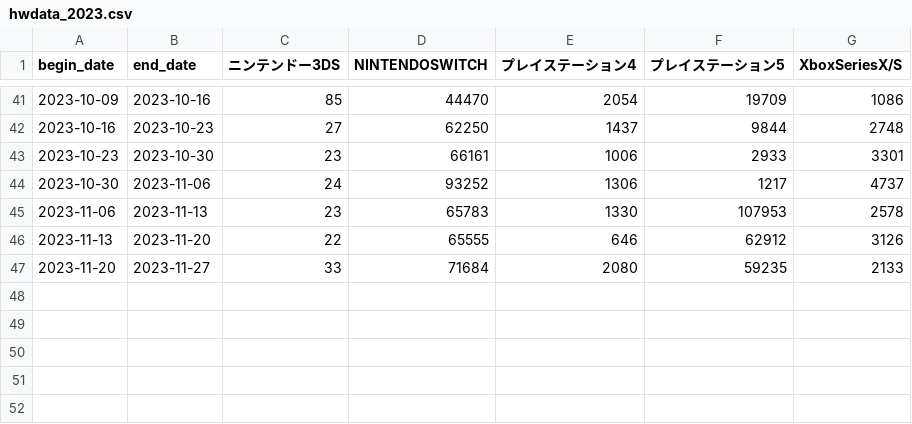
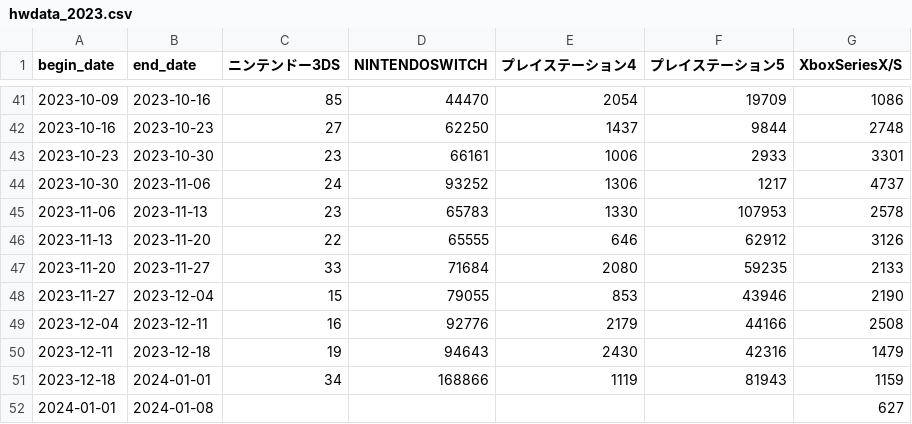
Before and after one commit to hidenden/gamedata, a CSV file: data_source/teitenkansoku/raw/hwdata_2023.csv, drawn as a sheet; only a part is shown, gaps mark what is left out; the diff names each change by its address in the sheet, - before the commit and + after, or states it on an @@ line.

Commit message:
#2 HW data at 2025-07-07

```diff
--- a/data_source/teitenkansoku/raw/hwdata_2023.csv
+++ b/data_source/teitenkansoku/raw/hwdata_2023.csv
+row 48: 2023-11-27 | 2023-12-04 | 15 | 79055 | 853 | 43946 | 2190
+row 49: 2023-12-04 | 2023-12-11 | 16 | 92776 | 2179 | 44166 | 2508
+row 50: 2023-12-11 | 2023-12-18 | 19 | 94643 | 2430 | 42316 | 1479
+row 51: 2023-12-18 | 2024-01-01 | 34 | 168866 | 1119 | 81943 | 1159
+row 52: 2024-01-01 | 2024-01-08 |  |  |  |  | 627
```
Also changed, not shown: 4 other files.
